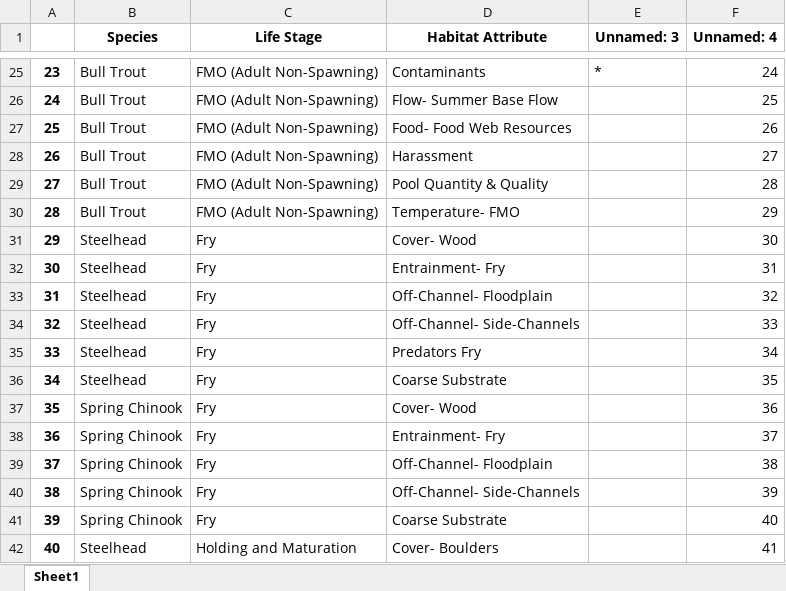
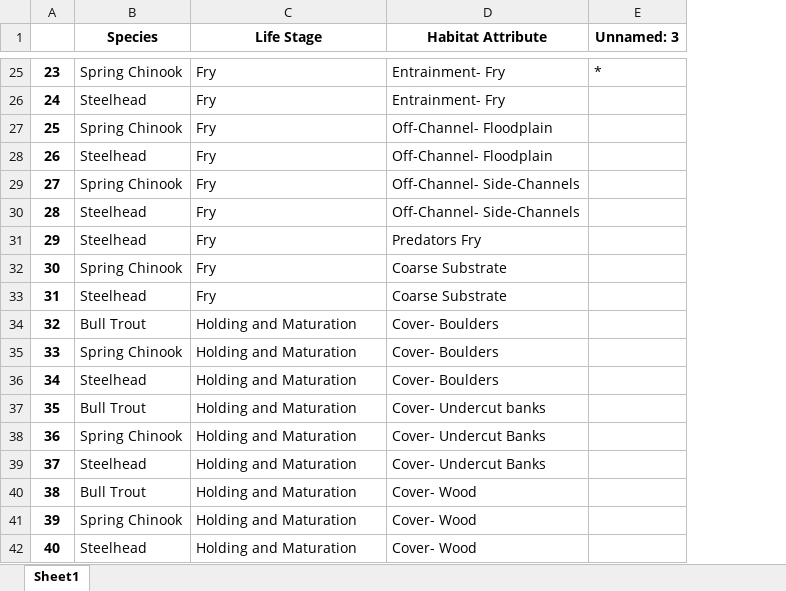
Before and after one commit to Upper-Columbia-Salmon-Recovery-Board/Prioritization_Step2_Data_Tool, an Excel workbook: habitat_attribute_lifestage.xlsx, sheet Sheet1, drawn as a sheet; only a part is shown, gaps mark what is left out; values as stored, in another font and other column widths than the file's, no borders; the diff covers the shown part only; the diff names each change by its address in the sheet, - before the commit and + after, or states it on an @@ line.

```diff
--- a/habitat_attribute_lifestage.xlsx (sheet Sheet1)
+++ b/habitat_attribute_lifestage.xlsx (sheet Sheet1)
-column F (Unnamed: 4), rows 25-42: 24 | 25 | 26 | 27 | 28 | 29 | 30 | 31 | 32 | 33 | 34 | 35 | 36 | 37 | 38 | 39 | 40 | 41
-B25 (Species): Bull Trout
+B25 (Species): Spring Chinook
-C25:C30 (Life Stage): FMO (Adult Non-Spawning)
+C25:C30 (Life Stage): Fry
-D25 (Habitat Attribute): Contaminants
+D25 (Habitat Attribute): Entrainment- Fry
-B26 (Species): Bull Trout
+B26 (Species): Steelhead
-D26 (Habitat Attribute): Flow- Summer Base Flow
+D26 (Habitat Attribute): Entrainment- Fry
-B27 (Species): Bull Trout
+B27 (Species): Spring Chinook
-D27 (Habitat Attribute): Food- Food Web Resources
+D27 (Habitat Attribute): Off-Channel- Floodplain
-B28 (Species): Bull Trout
+B28 (Species): Steelhead
-D28 (Habitat Attribute): Harassment
+D28 (Habitat Attribute): Off-Channel- Floodplain
-B29 (Species): Bull Trout
+B29 (Species): Spring Chinook
-D29 (Habitat Attribute): Pool Quantity & Quality
+D29 (Habitat Attribute): Off-Channel- Side-Channels
-B30 (Species): Bull Trout
+B30 (Species): Steelhead
-D30 (Habitat Attribute): Temperature- FMO
+D30 (Habitat Attribute): Off-Channel- Side-Channels
-D31 (Habitat Attribute): Cover- Wood
+D31 (Habitat Attribute): Predators Fry
-B32 (Species): Steelhead
+B32 (Species): Spring Chinook
-D32 (Habitat Attribute): Entrainment- Fry
+D32 (Habitat Attribute): Coarse Substrate
-D33 (Habitat Attribute): Off-Channel- Floodplain
+D33 (Habitat Attribute): Coarse Substrate
-B34 (Species): Steelhead
+B34 (Species): Bull Trout
-C34:C41 (Life Stage): Fry
+C34:C41 (Life Stage): Holding and Maturation
-D34 (Habitat Attribute): Off-Channel- Side-Channels
+D34 (Habitat Attribute): Cover- Boulders
-B35 (Species): Steelhead
+B35 (Species): Spring Chinook
-D35 (Habitat Attribute): Predators Fry
+D35 (Habitat Attribute): Cover- Boulders
-D36 (Habitat Attribute): Coarse Substrate
+D36 (Habitat Attribute): Cover- Boulders
-B37 (Species): Spring Chinook
+B37 (Species): Bull Trout
-D37 (Habitat Attribute): Cover- Wood
+D37 (Habitat Attribute): Cover- Undercut banks
-D38 (Habitat Attribute): Entrainment- Fry
+D38 (Habitat Attribute): Cover- Undercut Banks
-B39 (Species): Spring Chinook
+B39 (Species): Steelhead
-D39 (Habitat Attribute): Off-Channel- Floodplain
+D39 (Habitat Attribute): Cover- Undercut Banks
-B40 (Species): Spring Chinook
+B40 (Species): Bull Trout
-D40 (Habitat Attribute): Off-Channel- Side-Channels
+D40 (Habitat Attribute): Cover- Wood
-D41 (Habitat Attribute): Coarse Substrate
+D41 (Habitat Attribute): Cover- Wood
-D42 (Habitat Attribute): Cover- Boulders
+D42 (Habitat Attribute): Cover- Wood
```
Also changed, not shown: 231 edited cells elsewhere in this sheet, AU_life_stage_priorities.xlsx, Action_Category_and_Type_Crosswalk.xlsx, 8 other files.
